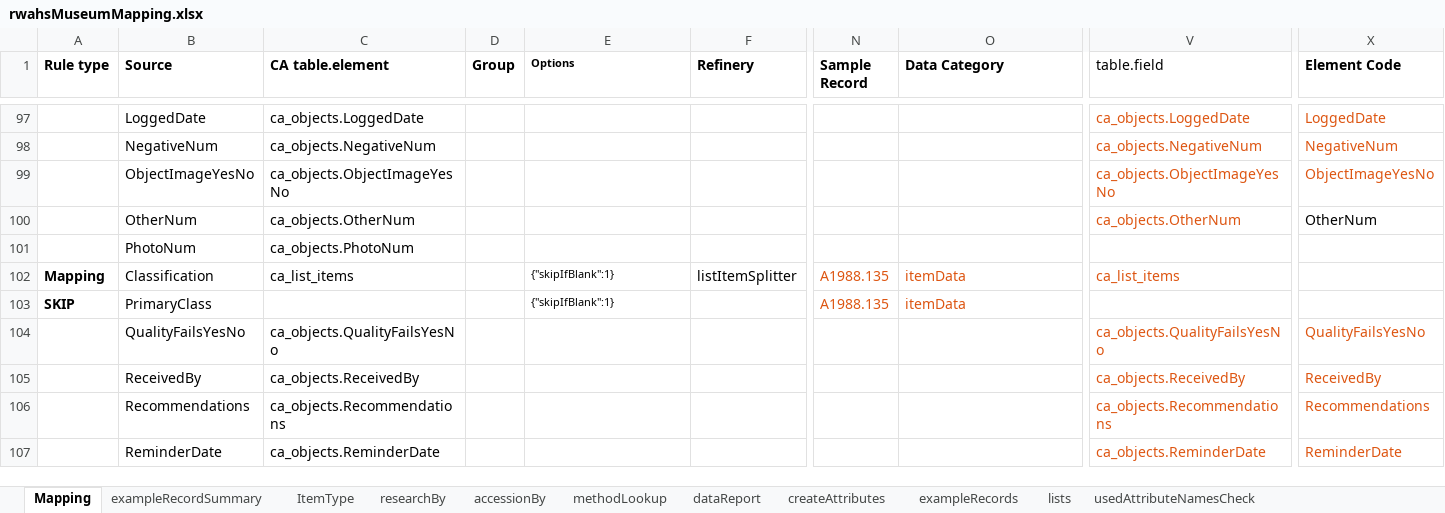
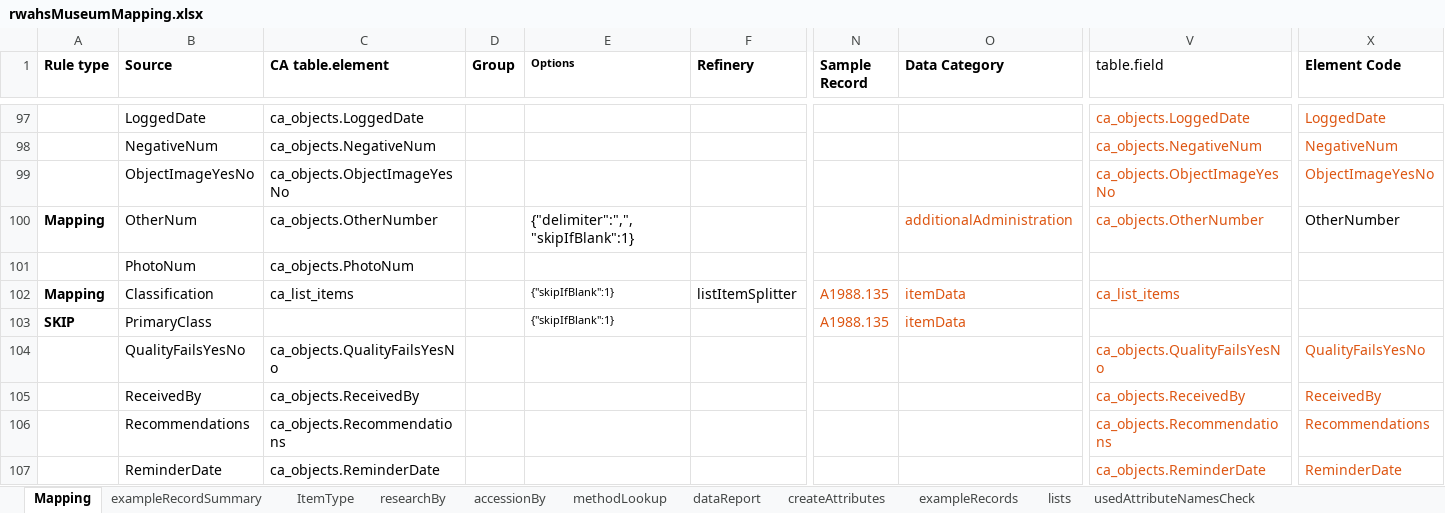
Before and after one commit to rwahs/import-scripts, an Excel workbook: museum/rwahsMuseumMapping.xlsx, sheet Mapping, drawn as a sheet; only a part is shown, gaps mark what is left out; values as stored, in another font and other column widths than the file's, no borders; charts and pictures and conditional formats not drawn; the diff covers the shown part only; the diff names each change by its address in the sheet, - before the commit and + after, or states it on an @@ line.

Commit message:
Data mapping complete for additionalAdministration

```diff
--- a/museum/rwahsMuseumMapping.xlsx (sheet Mapping)
+++ b/museum/rwahsMuseumMapping.xlsx (sheet Mapping)
-A100 (Rule type): (empty)
+A100 (Rule type): Mapping
-C100 (CA table.element): ca_objects.OtherNum
+C100 (CA table.element): ca_objects.OtherNumber
-E100 (Options): (empty)
+E100 (Options): {"delimiter":",", "skipIfBlank":1}
-O100 (Data Category): (empty)
+O100 (Data Category): additionalAdministration
-V100 (table.field): ca_objects.OtherNum
+V100 (table.field): ca_objects.OtherNumber
-X100 (Element Code): OtherNum
+X100 (Element Code): OtherNumber
```
Also changed, not shown: 4 added rows, 3 removed rows and 30 edited cells elsewhere in this sheet, formulas that keep their value, hidden cells, 2 other files.
